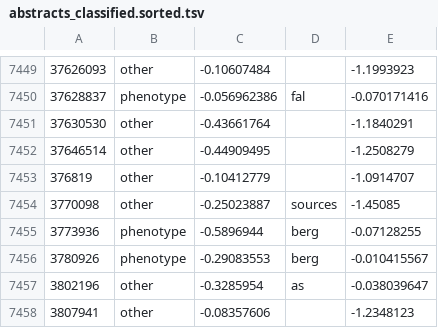
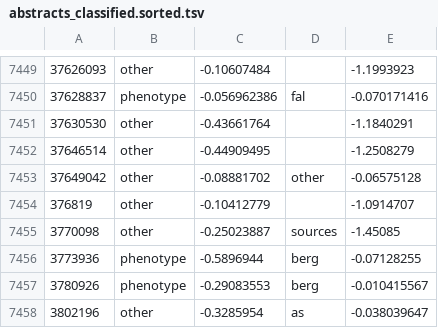
Before and after one commit to theosanderson/malaria_phenotype_papers, a TSV file: working/abstracts_classified.sorted.tsv, drawn as a sheet; only a part is shown, gaps mark what is left out; the shorter side is filled out with more unchanged rows.

```diff
--- a/working/abstracts_classified.sorted.tsv
+++ b/working/abstracts_classified.sorted.tsv
@@ -7452,2 +7452,3 @@
 37646514	other	-0.44909495		-1.2508279
+37649042	other	-0.08881702	other	-0.06575128
 376819	other	-0.10412779		-1.0914707
```
Also changed, not shown: 4 other files.
